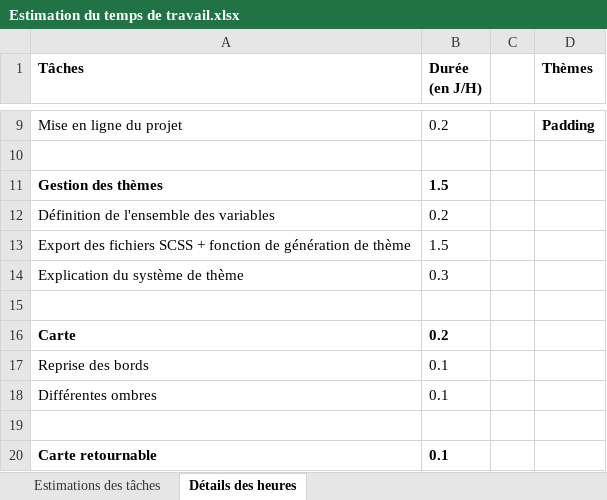
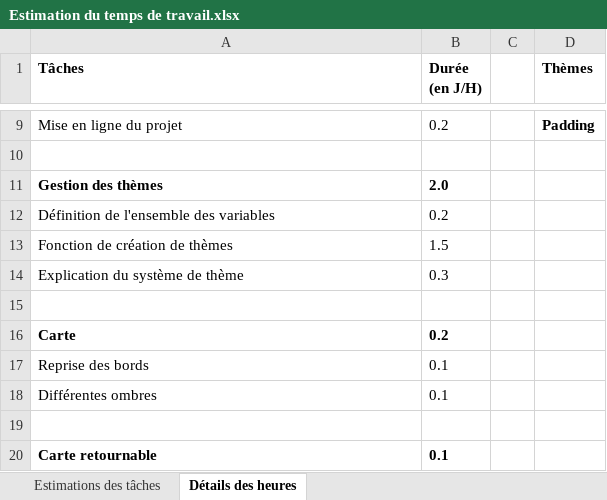
Before and after one commit to Arsinae/Arrakis-NG, an Excel workbook: Estimation du temps de travail.xlsx, sheet Détails des heures, drawn as a sheet; only a part is shown, gaps mark what is left out; values as stored, in another font and other column widths than the file's, no borders; the diff names each change by its address in the sheet, - before the commit and + after, or states it on an @@ line.

```diff
--- a/Estimation du temps de travail.xlsx (sheet Détails des heures)
+++ b/Estimation du temps de travail.xlsx (sheet Détails des heures)
-B11 (Durée (en J/H)): 1.5
+B11 (Durée (en J/H)): 2.0
-A13 (Tâches): Export des fichiers SCSS + fonction de génération de thème
+A13 (Tâches): Fonction de création de thèmes
```
Also changed, not shown: 19 other files.
